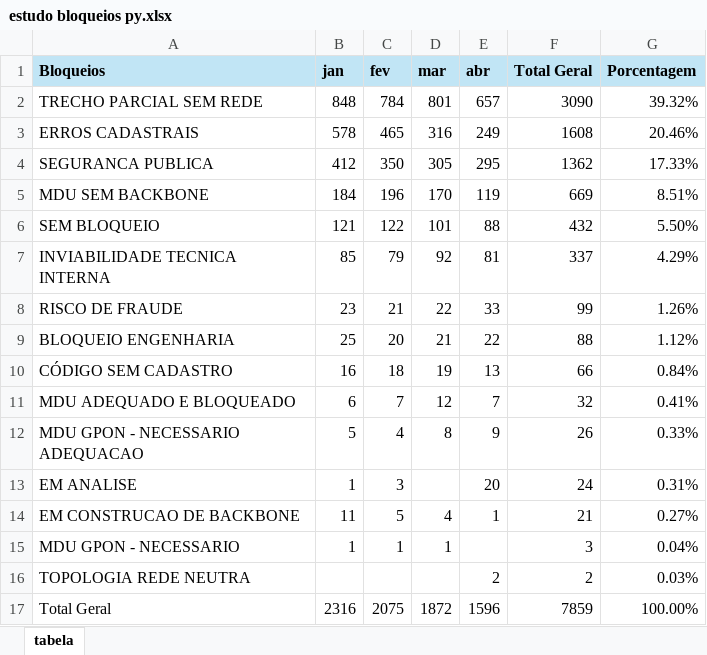
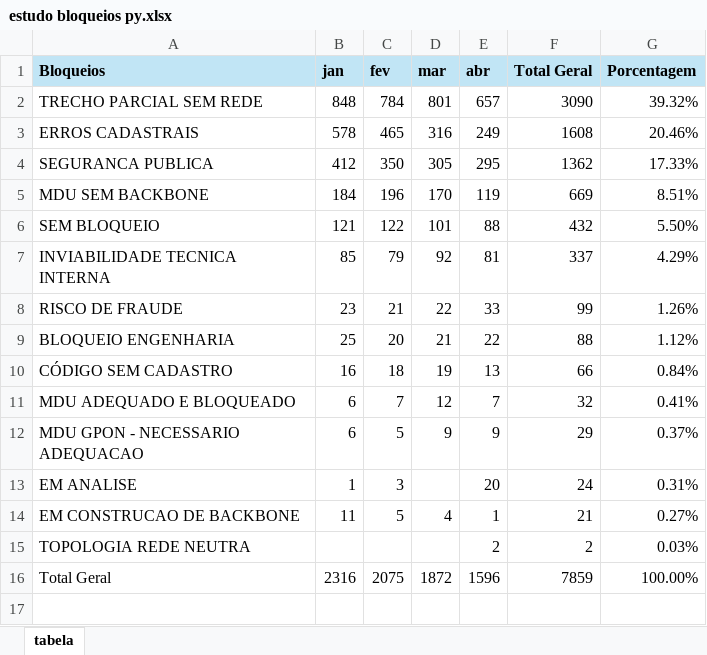
Before and after one commit to luizriato/estudo-bloqueios, an Excel workbook: estudo bloqueios py.xlsx, sheet tabela, drawn as a sheet; values as stored, in another font and other column widths than the file's, no borders; table styles not drawn; the diff names each change by its address in the sheet, - before the commit and + after, or states it on an @@ line.

Commit message:
Add files via upload

```diff
--- a/estudo bloqueios py.xlsx (sheet tabela)
+++ b/estudo bloqueios py.xlsx (sheet tabela)
-B12 (jan): 5
+B12 (jan): 6
-C12 (fev): 4
+C12 (fev): 5
-D12 (mar): 8
+D12 (mar): 9
-F12 (Total Geral): 26
+F12 (Total Geral): 29
-G12 (Porcentagem): 0.33%
+G12 (Porcentagem): 0.37%
-row 15: MDU GPON - NECESSARIO | 1 | 1 | 1 |  | 3 | 0.04%
```
Also changed, not shown: formulas that keep their value.
